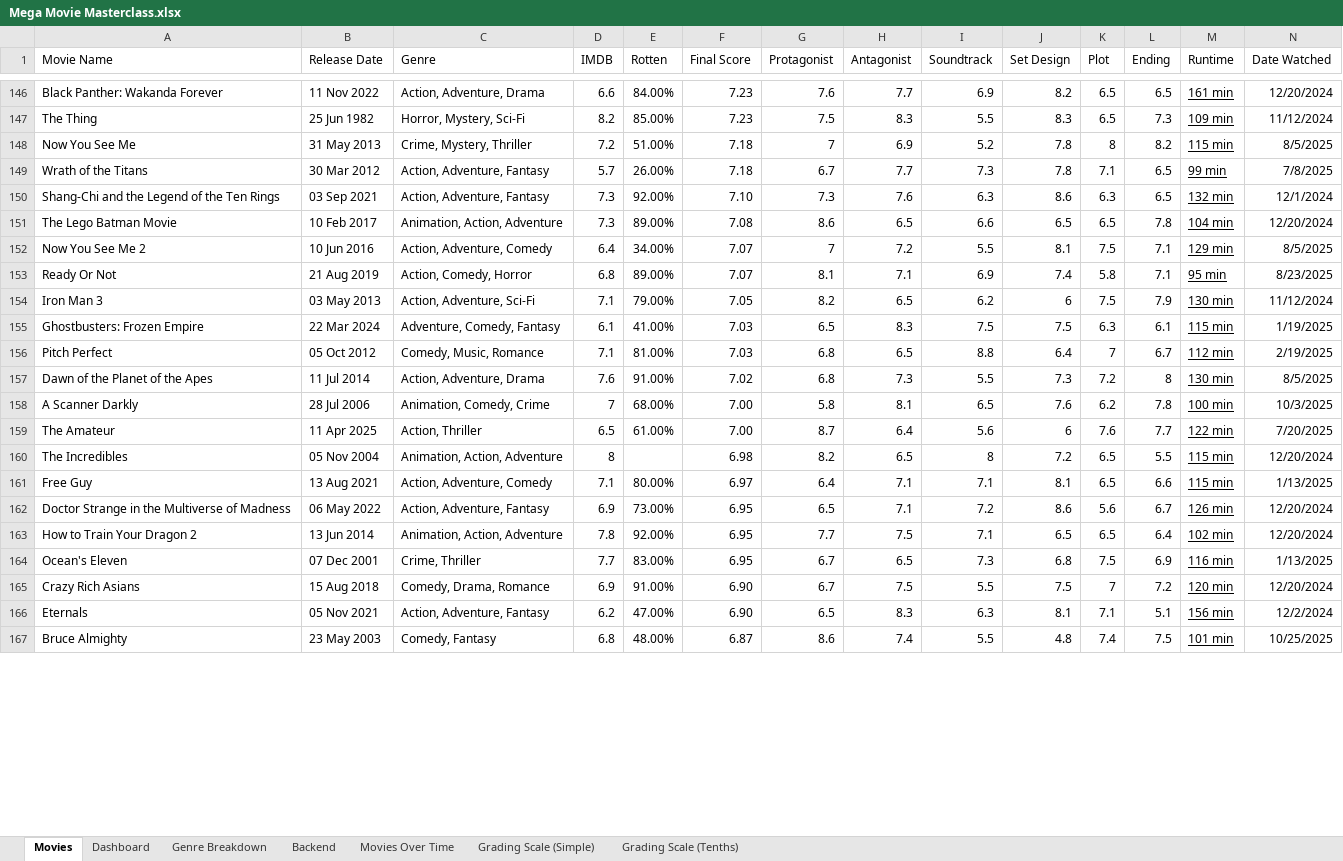
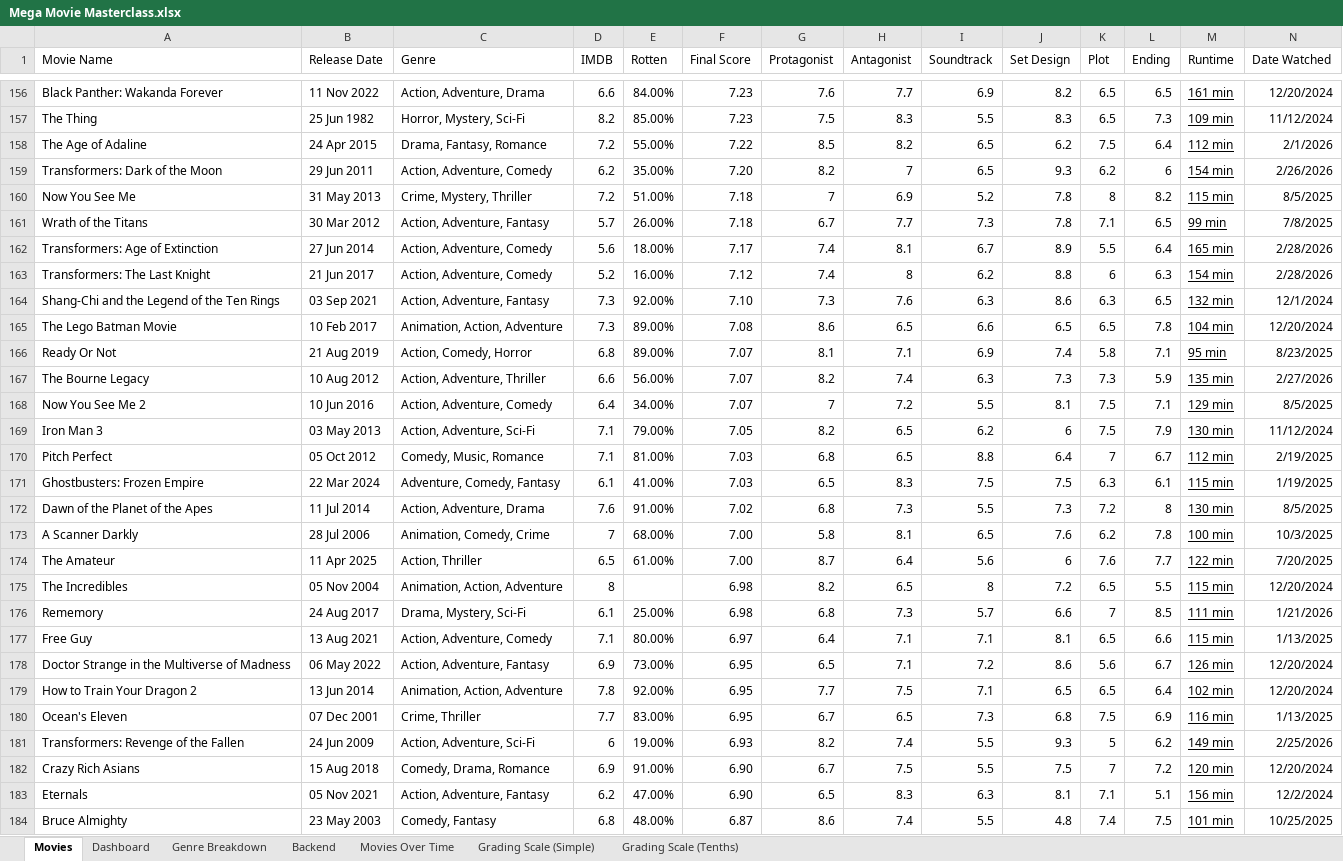
Before and after one commit to Gonhog-Creator/PersonalWebsite, an Excel workbook: src/data/Mega Movie Masterclass.xlsx, sheet Movies, drawn as a sheet; only a part is shown, gaps mark what is left out; values as stored, in another font and other column widths than the file's, no borders; charts and pictures and conditional formats and table styles not drawn; rows hold the shown columns only; the diff covers the shown part only; the diff names each change by its address in the sheet, - before the commit and + after, or states it on an @@ line.

Commit message:
Movie Update 3/13/26

```diff
--- a/src/data/Mega Movie Masterclass.xlsx (sheet Movies)
+++ b/src/data/Mega Movie Masterclass.xlsx (sheet Movies)
+row 158: The Age of Adaline | 24 Apr 2015 | Drama, Fantasy, Romance | 7.2 | 55.00% | 7.22 | 8.5 | 8.2 | 6.5 | 6.2 | 7.5 | 6.4 | 112 min | 2/1/2026
+row 159: Transformers: Dark of the Moon | 29 Jun 2011 | Action, Adventure, Comedy | 6.2 | 35.00% | 7.20 | 8.2 | 7 | 6.5 | 9.3 | 6.2 | 6 | 154 min | 2/26/2026
+row 162: Transformers: Age of Extinction | 27 Jun 2014 | Action, Adventure, Comedy | 5.6 | 18.00% | 7.17 | 7.4 | 8.1 | 6.7 | 8.9 | 5.5 | 6.4 | 165 min | 2/28/2026
+row 163: Transformers: The Last Knight | 21 Jun 2017 | Action, Adventure, Comedy | 5.2 | 16.00% | 7.12 | 7.4 | 8 | 6.2 | 8.8 | 6 | 6.3 | 154 min | 2/28/2026
@@ row 153 moved to row 166: Ready Or Not @@
+row 167: The Bourne Legacy | 10 Aug 2012 | Action, Adventure, Thriller | 6.6 | 56.00% | 7.07 | 8.2 | 7.4 | 6.3 | 7.3 | 7.3 | 5.9 | 135 min | 2/27/2026
@@ row 156 moved to row 170: Pitch Perfect @@
@@ row 324 moved to row 176: Rememory @@
+row 181: Transformers: Revenge of the Fallen | 24 Jun 2009 | Action, Adventure, Sci-Fi | 6 | 19.00% | 6.93 | 8.2 | 7.4 | 5.5 | 9.3 | 5 | 6.2 | 149 min | 2/25/2026
```
Also changed, not shown: 17 added rows, 12 removed rows, 23 moved rows, 7 edited cells and cell formats elsewhere in this sheet, sheet Backend, sheet Dashboard, formulas that keep their value, charts or pictures, 1 other file.
